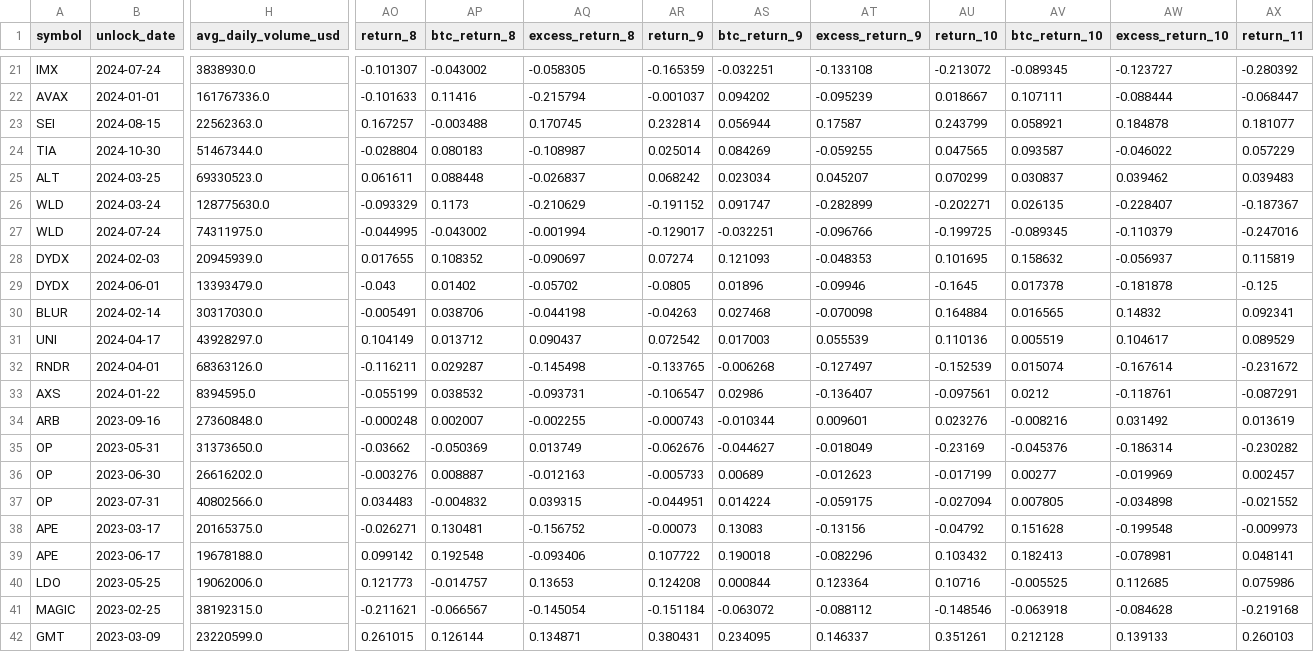
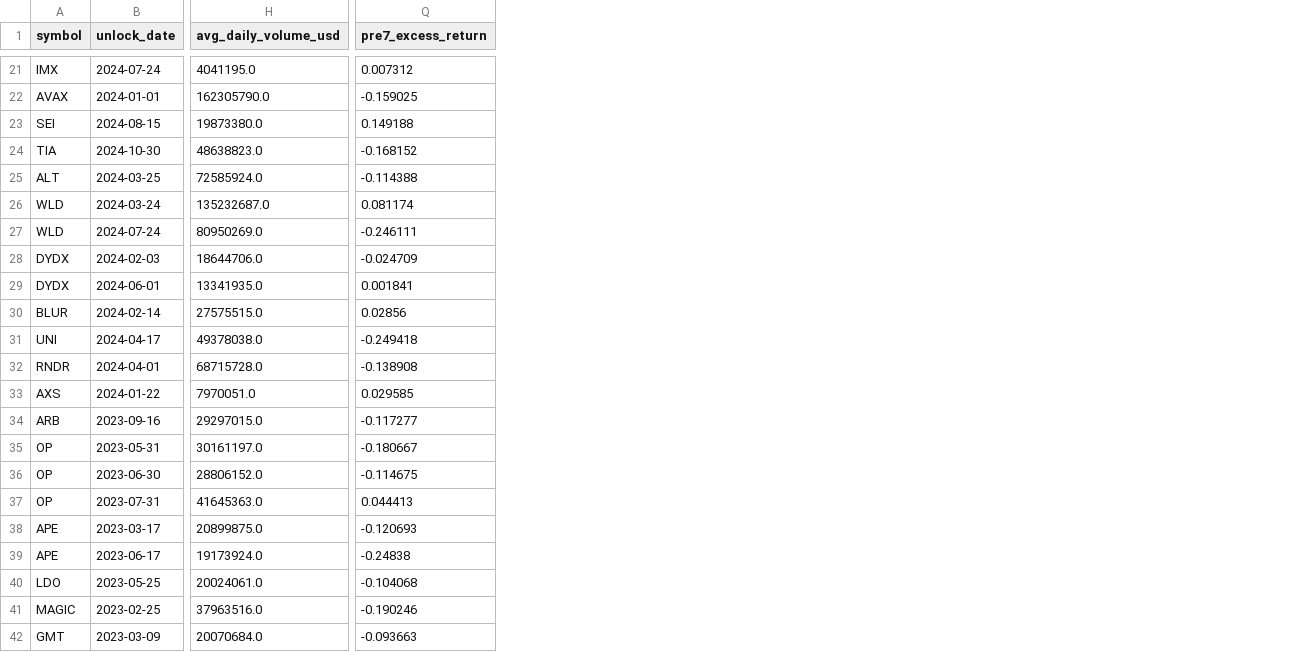
Before and after one commit to mj010101/token-unlock, a CSV file: Jeff/unlock_alpha.csv, drawn as a sheet; only a part is shown, gaps mark what is left out; removed rows and columns are numbered as before the commit, all else as after; the diff covers the shown part only; the diff names each change by its address in the sheet, - before the commit and + after, or states it on an @@ line.

```diff
--- a/Jeff/unlock_alpha.csv
+++ b/Jeff/unlock_alpha.csv
+column Q (pre7_excess_return), rows 21-42: 0.007312 | -0.159025 | 0.149188 | -0.168152 | -0.114388 | 0.081174 | -0.246111 | -0.024709 | 0.001841 | 0.02856 | -0.249418 | -0.138908 | 0.029585 | -0.117277 | -0.180667 | -0.114675 | 0.044413 | -0.120693 | -0.24838 | -0.104068 | -0.190246 | -0.093663
-column AO (return_8), rows 21-42: -0.101307 | -0.101633 | 0.167257 | -0.028804 | 0.061611 | -0.093329 | -0.044995 | 0.017655 | -0.043 | -0.005491 | 0.104149 | -0.116211 | -0.055199 | -0.000248 | -0.03662 | -0.003276 | 0.034483 | -0.026271 | 0.099142 | 0.121773 | -0.211621 | 0.261015
-column AP (btc_return_8), rows 21-42: -0.043002 | 0.11416 | -0.003488 | 0.080183 | 0.088448 | 0.1173 | -0.043002 | 0.108352 | 0.01402 | 0.038706 | 0.013712 | 0.029287 | 0.038532 | 0.002007 | -0.050369 | 0.008887 | -0.004832 | 0.130481 | 0.192548 | -0.014757 | -0.066567 | 0.126144
-column AQ (excess_return_8), rows 21-42: -0.058305 | -0.215794 | 0.170745 | -0.108987 | -0.026837 | -0.210629 | -0.001994 | -0.090697 | -0.05702 | -0.044198 | 0.090437 | -0.145498 | -0.093731 | -0.002255 | 0.013749 | -0.012163 | 0.039315 | -0.156752 | -0.093406 | 0.13653 | -0.145054 | 0.134871
-column AR (return_9), rows 21-42: -0.165359 | -0.001037 | 0.232814 | 0.025014 | 0.068242 | -0.191152 | -0.129017 | 0.07274 | -0.0805 | -0.04263 | 0.072542 | -0.133765 | -0.106547 | -0.000743 | -0.062676 | -0.005733 | -0.044951 | -0.00073 | 0.107722 | 0.124208 | -0.151184 | 0.380431
-column AS (btc_return_9), rows 21-42: -0.032251 | 0.094202 | 0.056944 | 0.084269 | 0.023034 | 0.091747 | -0.032251 | 0.121093 | 0.01896 | 0.027468 | 0.017003 | -0.006268 | 0.02986 | -0.010344 | -0.044627 | 0.00689 | 0.014224 | 0.13083 | 0.190018 | 0.000844 | -0.063072 | 0.234095
-column AT (excess_return_9), rows 21-42: -0.133108 | -0.095239 | 0.17587 | -0.059255 | 0.045207 | -0.282899 | -0.096766 | -0.048353 | -0.09946 | -0.070098 | 0.055539 | -0.127497 | -0.136407 | 0.009601 | -0.018049 | -0.012623 | -0.059175 | -0.13156 | -0.082296 | 0.123364 | -0.088112 | 0.146337
-column AU (return_10), rows 21-42: -0.213072 | 0.018667 | 0.243799 | 0.047565 | 0.070299 | -0.202271 | -0.199725 | 0.101695 | -0.1645 | 0.164884 | 0.110136 | -0.152539 | -0.097561 | 0.023276 | -0.23169 | -0.017199 | -0.027094 | -0.04792 | 0.103432 | 0.10716 | -0.148546 | 0.351261
-column AV (btc_return_10), rows 21-42: -0.089345 | 0.107111 | 0.058921 | 0.093587 | 0.030837 | 0.026135 | -0.089345 | 0.158632 | 0.017378 | 0.016565 | 0.005519 | 0.015074 | 0.0212 | -0.008216 | -0.045376 | 0.00277 | 0.007805 | 0.151628 | 0.182413 | -0.005525 | -0.063918 | 0.212128
-column AW (excess_return_10), rows 21-42: -0.123727 | -0.088444 | 0.184878 | -0.046022 | 0.039462 | -0.228407 | -0.110379 | -0.056937 | -0.181878 | 0.14832 | 0.104617 | -0.167614 | -0.118761 | 0.031492 | -0.186314 | -0.019969 | -0.034898 | -0.199548 | -0.078981 | 0.112685 | -0.084628 | 0.139133
-column AX (return_11), rows 21-42: -0.280392 | -0.068447 | 0.181077 | 0.057229 | 0.039483 | -0.187367 | -0.247016 | 0.115819 | -0.125 | 0.092341 | 0.089529 | -0.231672 | -0.087291 | 0.013619 | -0.230282 | 0.002457 | -0.021552 | -0.009973 | 0.048141 | 0.075986 | -0.219168 | 0.260103
-H21 (avg_daily_volume_usd): 3838930.0
+H21 (avg_daily_volume_usd): 4041195.0
-H22 (avg_daily_volume_usd): 161767336.0
+H22 (avg_daily_volume_usd): 162305790.0
-H23 (avg_daily_volume_usd): 22562363.0
+H23 (avg_daily_volume_usd): 19873380.0
-H24 (avg_daily_volume_usd): 51467344.0
+H24 (avg_daily_volume_usd): 48638823.0
-H25 (avg_daily_volume_usd): 69330523.0
+H25 (avg_daily_volume_usd): 72585924.0
-H26 (avg_daily_volume_usd): 128775630.0
+H26 (avg_daily_volume_usd): 135232687.0
-H27 (avg_daily_volume_usd): 74311975.0
+H27 (avg_daily_volume_usd): 80950269.0
-H28 (avg_daily_volume_usd): 20945939.0
+H28 (avg_daily_volume_usd): 18644706.0
-H29 (avg_daily_volume_usd): 13393479.0
+H29 (avg_daily_volume_usd): 13341935.0
-H30 (avg_daily_volume_usd): 30317030.0
+H30 (avg_daily_volume_usd): 27575515.0
-H31 (avg_daily_volume_usd): 43928297.0
+H31 (avg_daily_volume_usd): 49378038.0
-H32 (avg_daily_volume_usd): 68363126.0
+H32 (avg_daily_volume_usd): 68715728.0
-H33 (avg_daily_volume_usd): 8394595.0
+H33 (avg_daily_volume_usd): 7970051.0
-H34 (avg_daily_volume_usd): 27360848.0
+H34 (avg_daily_volume_usd): 29297015.0
-H35 (avg_daily_volume_usd): 31373650.0
+H35 (avg_daily_volume_usd): 30161197.0
-H36 (avg_daily_volume_usd): 26616202.0
+H36 (avg_daily_volume_usd): 28806152.0
-H37 (avg_daily_volume_usd): 40802566.0
+H37 (avg_daily_volume_usd): 41645363.0
-H38 (avg_daily_volume_usd): 20165375.0
+H38 (avg_daily_volume_usd): 20899875.0
-H39 (avg_daily_volume_usd): 19678188.0
+H39 (avg_daily_volume_usd): 19173924.0
-H40 (avg_daily_volume_usd): 19062006.0
+H40 (avg_daily_volume_usd): 20024061.0
-H41 (avg_daily_volume_usd): 38192315.0
+H41 (avg_daily_volume_usd): 37963516.0
-H42 (avg_daily_volume_usd): 23220599.0
+H42 (avg_daily_volume_usd): 20070684.0
```
Also changed, not shown: 11 removed columns and 19 edited cells elsewhere in this file, 2 other files.
